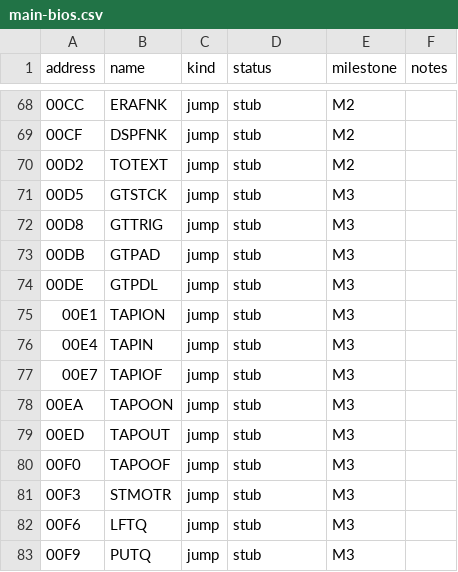
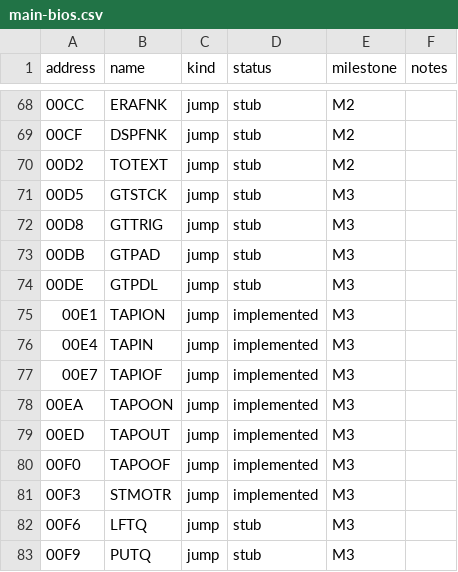
Before and after one commit to salvogendut/rainbios, a CSV file: docs/abi/main-bios.csv, drawn as a sheet; only a part is shown, gaps mark what is left out.

```diff
--- a/docs/abi/main-bios.csv
+++ b/docs/abi/main-bios.csv
@@ -74,9 +74,9 @@ address,name,kind,status,milestone,notes
 00DE,GTPDL,jump,stub,M3,
-00E1,TAPION,jump,stub,M3,
-00E4,TAPIN,jump,stub,M3,
-00E7,TAPIOF,jump,stub,M3,
-00EA,TAPOON,jump,stub,M3,
-00ED,TAPOUT,jump,stub,M3,
-00F0,TAPOOF,jump,stub,M3,
-00F3,STMOTR,jump,stub,M3,
+00E1,TAPION,jump,implemented,M3,
+00E4,TAPIN,jump,implemented,M3,
+00E7,TAPIOF,jump,implemented,M3,
+00EA,TAPOON,jump,implemented,M3,
+00ED,TAPOUT,jump,implemented,M3,
+00F0,TAPOOF,jump,implemented,M3,
+00F3,STMOTR,jump,implemented,M3,
 00F6,LFTQ,jump,stub,M3,
```
Also changed, not shown: 25 other files.
